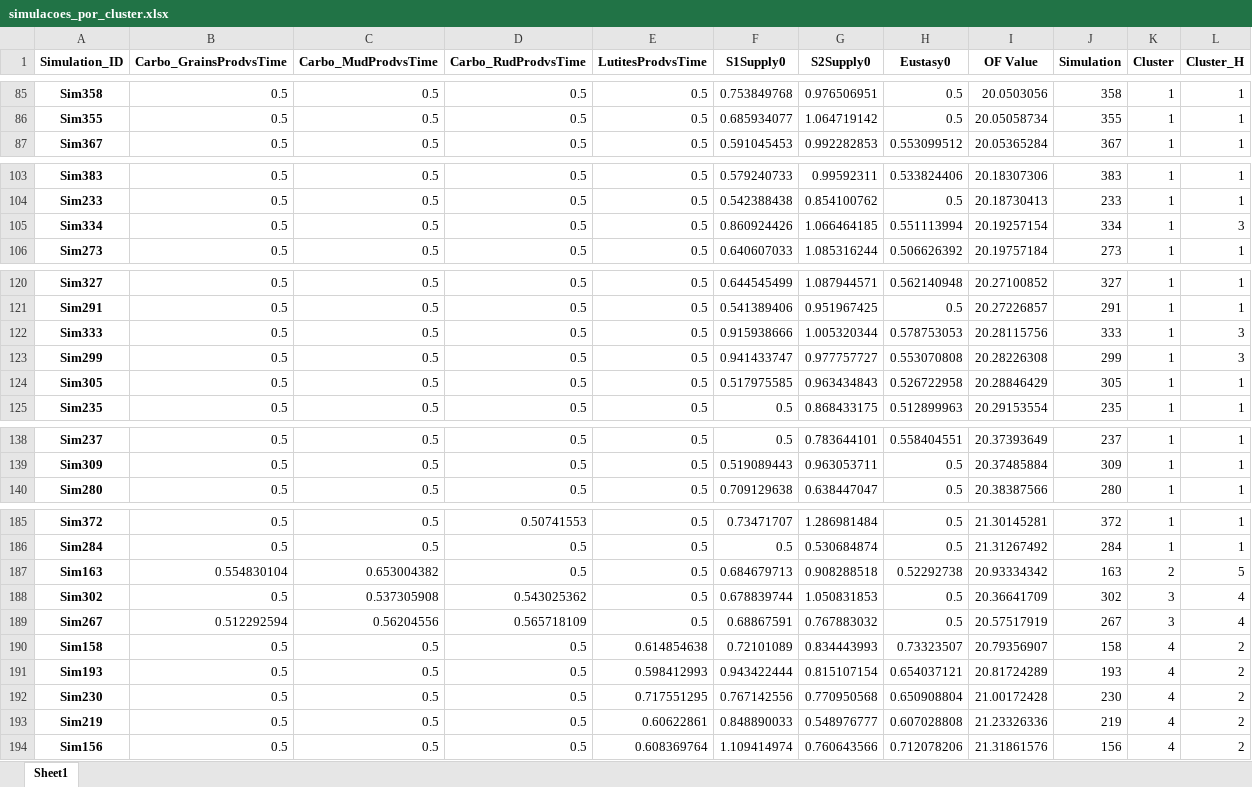
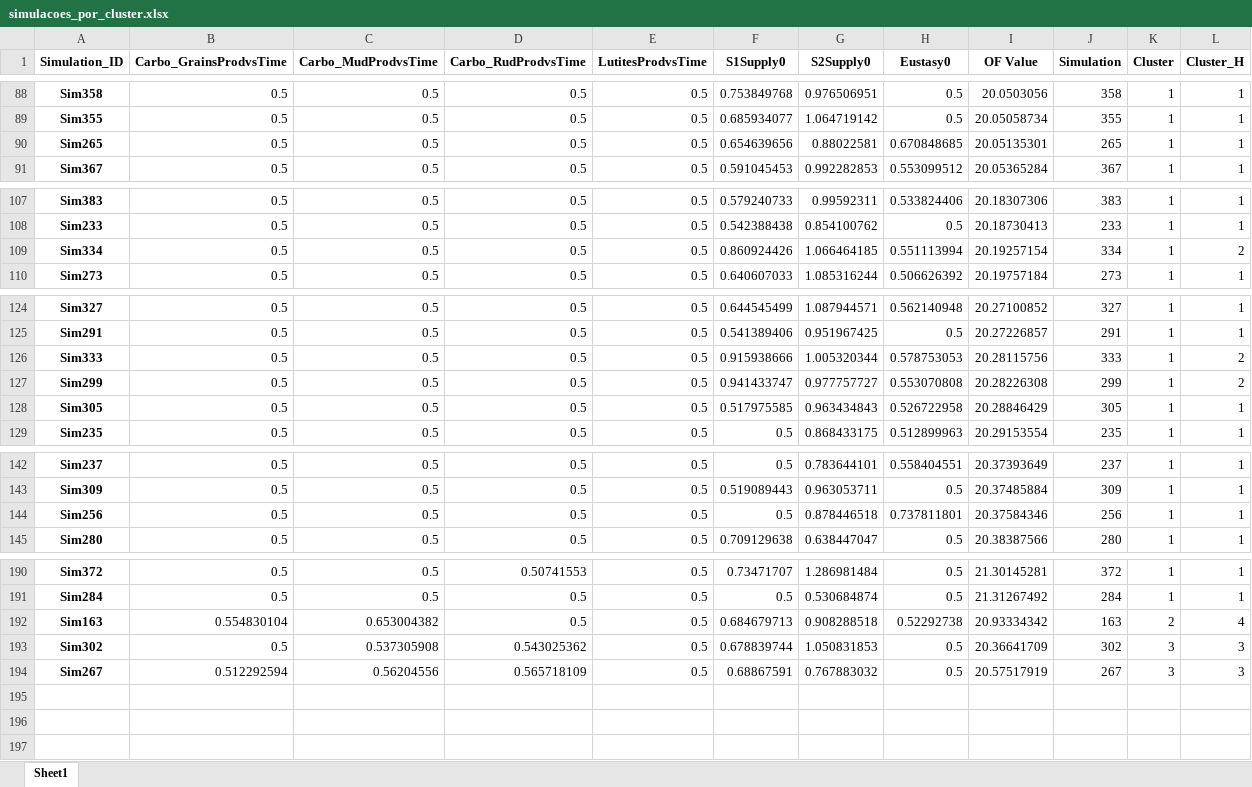
Before and after one commit to cadumedeiros/multivariate_analysis, an Excel workbook: results_Uncertain_parameters_and_OF_values/simulacoes_por_cluster.xlsx, sheet Sheet1, drawn as a sheet; only a part is shown, gaps mark what is left out; values as stored, in another font and other column widths than the file's, no borders; removed rows and columns are numbered as before the commit, all else as after; the diff covers the shown part only; the diff names each change by its address in the sheet, - before the commit and + after, or states it on an @@ line.

```diff
--- a/results_Uncertain_parameters_and_OF_values/simulacoes_por_cluster.xlsx (sheet Sheet1)
+++ b/results_Uncertain_parameters_and_OF_values/simulacoes_por_cluster.xlsx (sheet Sheet1)
+row 90: Sim265 | 0.5 | 0.5 | 0.5 | 0.5 | 0.654639656 | 0.88022581 | 0.670848685 | 20.05135301 | 265 | 1 | 1
-L109 (Cluster_H): 3
+L109 (Cluster_H): 2
-L126:L127 (Cluster_H): 3
+L126:L127 (Cluster_H): 2
+row 144: Sim256 | 0.5 | 0.5 | 0.5 | 0.5 | 0.5 | 0.878446518 | 0.737811801 | 20.37584346 | 256 | 1 | 1
-L192 (Cluster_H): 5
+L192 (Cluster_H): 4
-L193:L194 (Cluster_H): 4
+L193:L194 (Cluster_H): 3
-row 190: Sim158 | 0.5 | 0.5 | 0.5 | 0.614854638 | 0.72101089 | 0.834443993 | 0.73323507 | 20.79356907 | 158 | 4 | 2
-row 191: Sim193 | 0.5 | 0.5 | 0.5 | 0.598412993 | 0.943422444 | 0.815107154 | 0.654037121 | 20.81724289 | 193 | 4 | 2
-row 192: Sim230 | 0.5 | 0.5 | 0.5 | 0.717551295 | 0.767142556 | 0.770950568 | 0.650908804 | 21.00172428 | 230 | 4 | 2
-row 193: Sim219 | 0.5 | 0.5 | 0.5 | 0.60622861 | 0.848890033 | 0.548976777 | 0.607028808 | 21.23326336 | 219 | 4 | 2
-row 194: Sim156 | 0.5 | 0.5 | 0.5 | 0.608369764 | 1.109414974 | 0.760643566 | 0.712078206 | 21.31861576 | 156 | 4 | 2
```
Also changed, not shown: 5 added rows, 2 removed rows and 33 edited cells elsewhere in this sheet, results_Uncertain_parameters_and_OF_values/melhores_simulacoes_por_grupo.xlsx, 19 other files.
